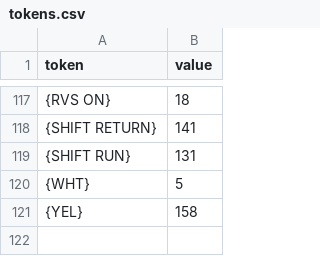
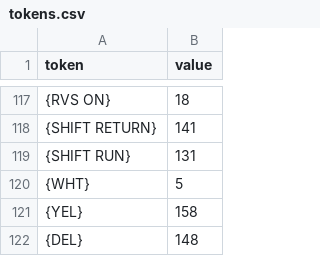
Before and after one commit to pebmeister/C64ProgramReferenceProgs, a CSV file: buildparsetree/tokens.csv, drawn as a sheet; only a part is shown, gaps mark what is left out.

Commit message:
Add {DEL} token with code 148 to tokens.csv

```diff
--- a/buildparsetree/tokens.csv
+++ b/buildparsetree/tokens.csv
@@ -121 +121,2 @@ token,value
 "{YEL}", 158
+"{DEL}", 148
```
